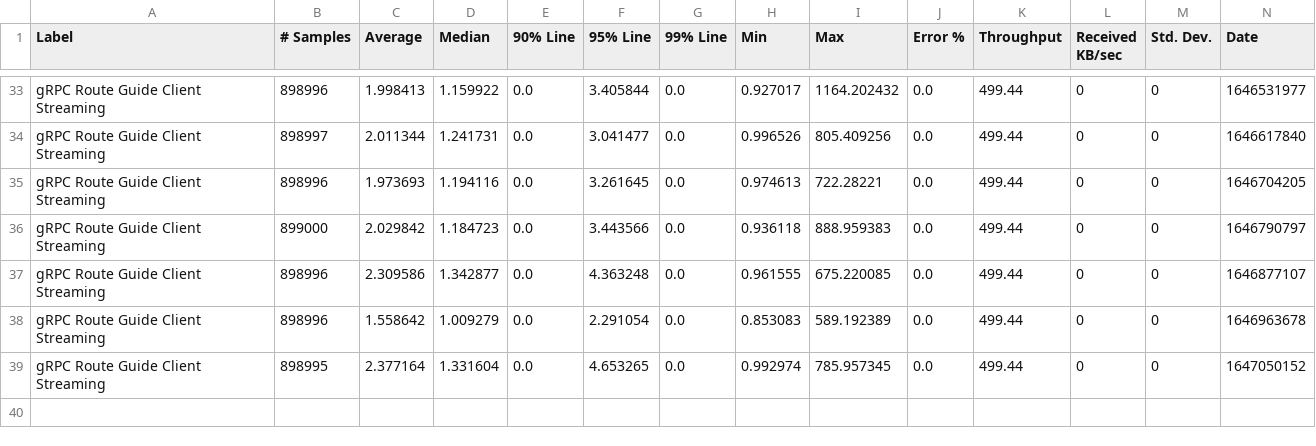
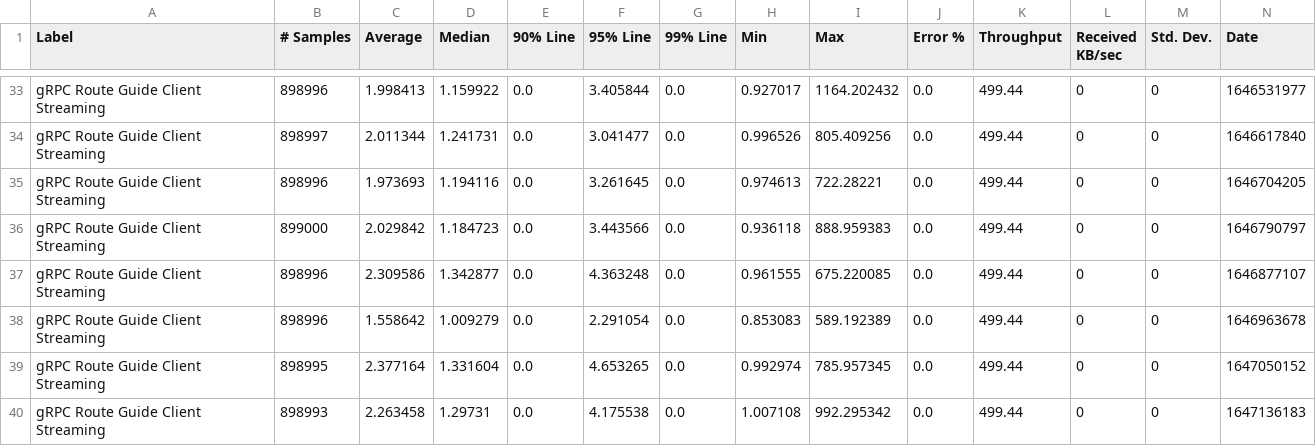
Before and after one commit to ballerina-platform/module-ballerina-grpc, a CSV file: load-tests/route_guide_client_streaming/results/summary.csv, drawn as a sheet; only a part is shown, gaps mark what is left out; rows hold the shown columns only; the diff names each change by its address in the sheet, - before the commit and + after, or states it on an @@ line.

Commit message:
Update route_guide_client_streaming test results on Sun Mar 13 03:07:59 UTC 2022

```diff
--- a/load-tests/route_guide_client_streaming/results/summary.csv
+++ b/load-tests/route_guide_client_streaming/results/summary.csv
+row 40: gRPC Route Guide Client Streaming | 898993 | 2.263458 | 1.29731 | 0.0 | 4.175538 | 0.0 | 1.007108 | 992.295342 | 0.0 | 499.44 | 0 | 0 | 1647136183
```
